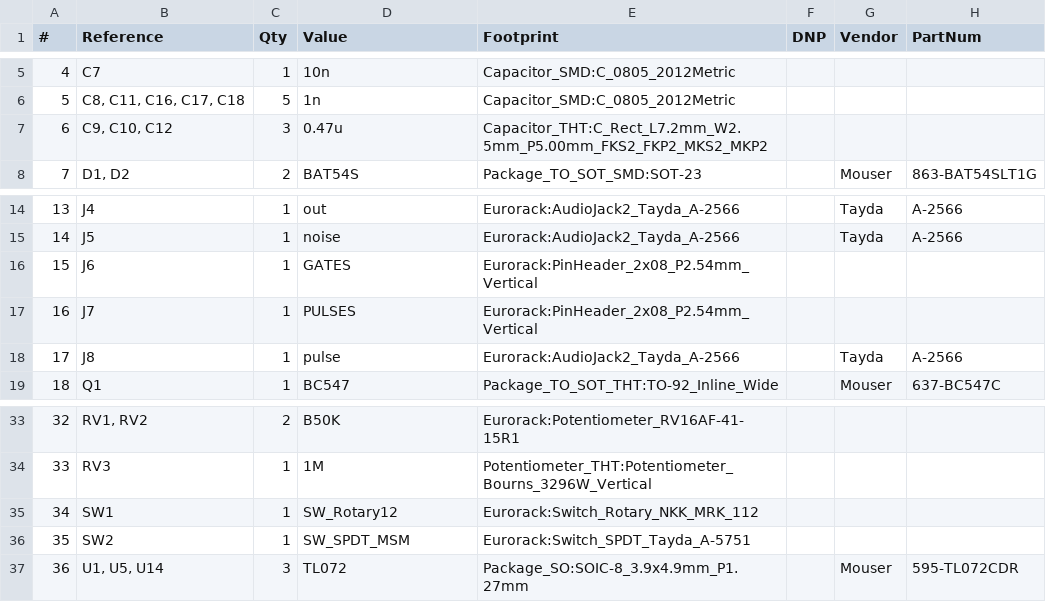
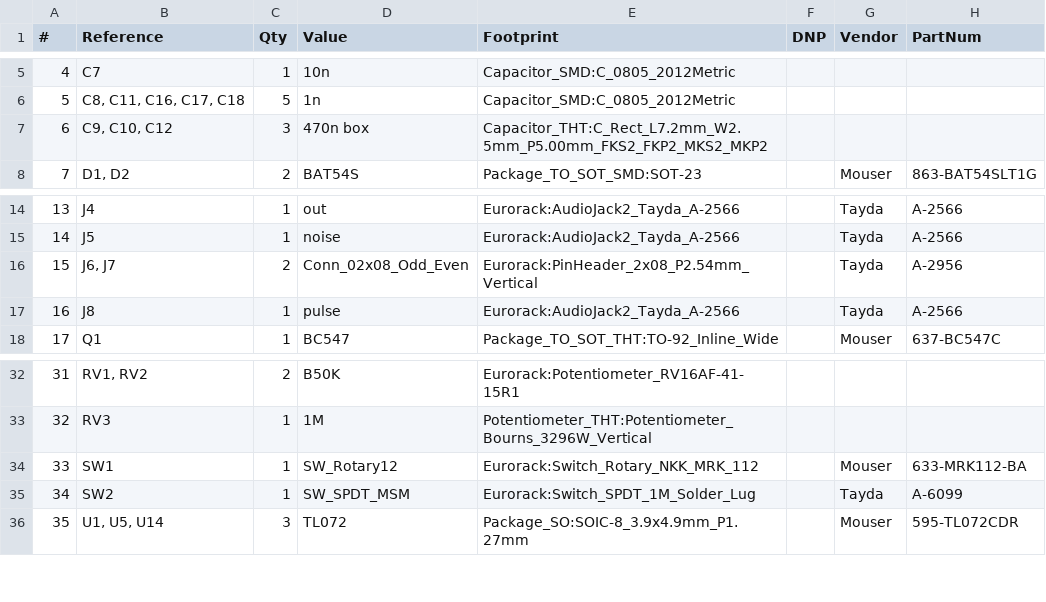
Before and after one commit to thismatters/EurorackTuringMachine, a CSV file: turing-machine.csv, drawn as a sheet; only a part is shown, gaps mark what is left out; removed rows and columns are numbered as before the commit, all else as after; the diff names each change by its address in the sheet, - before the commit and + after, or states it on an @@ line.

Commit message:
fix: getting all parts sorted out

```diff
--- a/turing-machine.csv
+++ b/turing-machine.csv
-D7 (Value): 0.47u
+D7 (Value): 470n box
-row 16: 15 | J6 | 1 | GATES | Eurorack:PinHeader_2x08_P2.54mm_Vertical
-row 17: 16 | J7 | 1 | PULSES | Eurorack:PinHeader_2x08_P2.54mm_Vertical
+row 16: 15 | J6, J7 | 2 | Conn_02x08_Odd_Even | Eurorack:PinHeader_2x08_P2.54mm_Vertical |  | Tayda | A-2956
@@ column A (#) renumbered from row 17 down @@
-G34 (Vendor): (empty)
+G34 (Vendor): Mouser
-H34 (PartNum): (empty)
+H34 (PartNum): 633-MRK112-BA
-E35 (Footprint): Eurorack:Switch_SPDT_Tayda_A-5751
+E35 (Footprint): Eurorack:Switch_SPDT_1M_Solder_Lug
-G35 (Vendor): (empty)
+G35 (Vendor): Tayda
-H35 (PartNum): (empty)
+H35 (PartNum): A-6099
```
Also changed, not shown: 2 other files.
